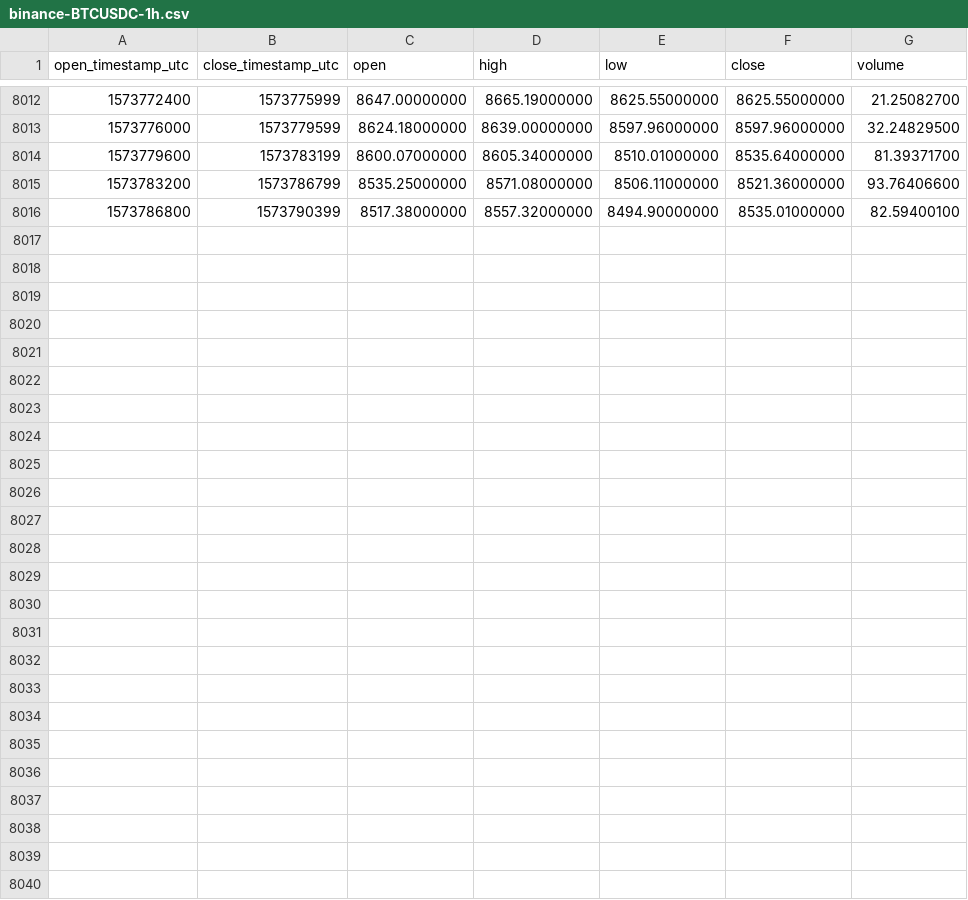
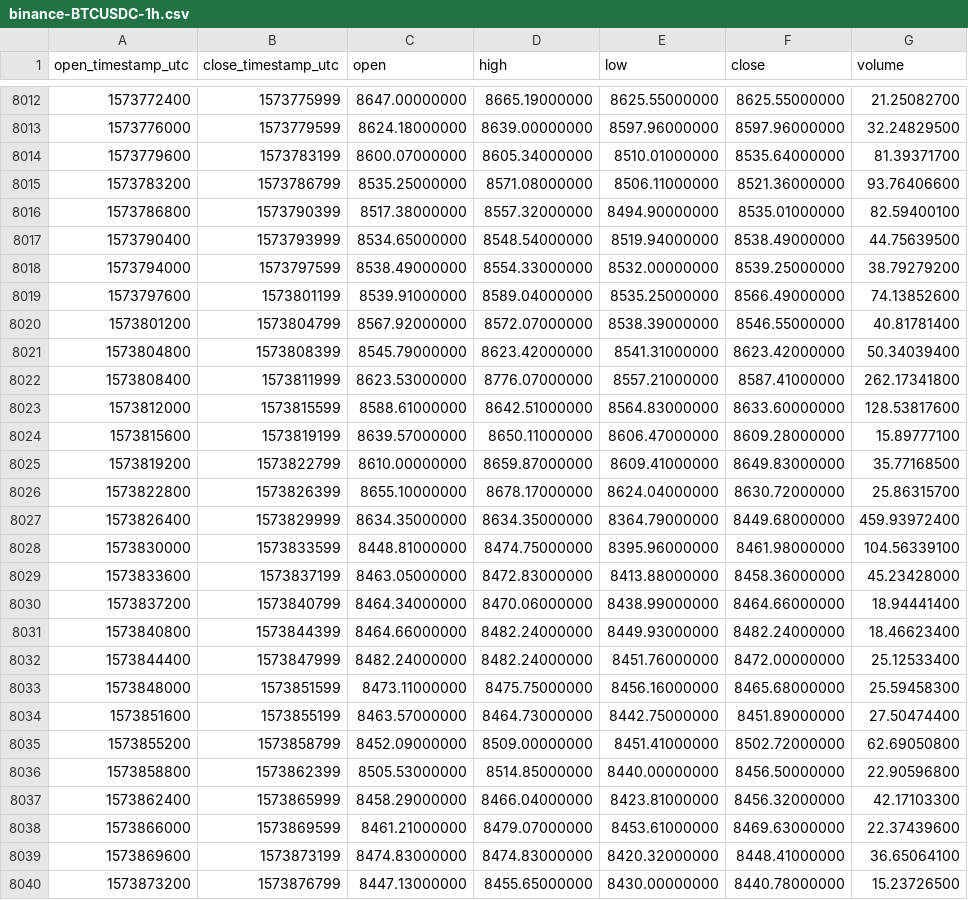
Before and after one commit to cryptobigbro/binance-BTCUSDC, a CSV file: binance-BTCUSDC-1h.csv, drawn as a sheet; only a part is shown, gaps mark what is left out; the diff names each change by its address in the sheet, - before the commit and + after, or states it on an @@ line.

Commit message:
Update OHLCV data.

```diff
--- a/binance-BTCUSDC-1h.csv
+++ b/binance-BTCUSDC-1h.csv
+row 8017: 1573790400 | 1573793999 | 8534.65000000 | 8548.54000000 | 8519.94000000 | 8538.49000000 | 44.75639500
+row 8018: 1573794000 | 1573797599 | 8538.49000000 | 8554.33000000 | 8532.00000000 | 8539.25000000 | 38.79279200
+row 8019: 1573797600 | 1573801199 | 8539.91000000 | 8589.04000000 | 8535.25000000 | 8566.49000000 | 74.13852600
+row 8020: 1573801200 | 1573804799 | 8567.92000000 | 8572.07000000 | 8538.39000000 | 8546.55000000 | 40.81781400
+row 8021: 1573804800 | 1573808399 | 8545.79000000 | 8623.42000000 | 8541.31000000 | 8623.42000000 | 50.34039400
+row 8022: 1573808400 | 1573811999 | 8623.53000000 | 8776.07000000 | 8557.21000000 | 8587.41000000 | 262.17341800
+row 8023: 1573812000 | 1573815599 | 8588.61000000 | 8642.51000000 | 8564.83000000 | 8633.60000000 | 128.53817600
+row 8024: 1573815600 | 1573819199 | 8639.57000000 | 8650.11000000 | 8606.47000000 | 8609.28000000 | 15.89777100
+row 8025: 1573819200 | 1573822799 | 8610.00000000 | 8659.87000000 | 8609.41000000 | 8649.83000000 | 35.77168500
+row 8026: 1573822800 | 1573826399 | 8655.10000000 | 8678.17000000 | 8624.04000000 | 8630.72000000 | 25.86315700
+row 8027: 1573826400 | 1573829999 | 8634.35000000 | 8634.35000000 | 8364.79000000 | 8449.68000000 | 459.93972400
+row 8028: 1573830000 | 1573833599 | 8448.81000000 | 8474.75000000 | 8395.96000000 | 8461.98000000 | 104.56339100
+row 8029: 1573833600 | 1573837199 | 8463.05000000 | 8472.83000000 | 8413.88000000 | 8458.36000000 | 45.23428000
+row 8030: 1573837200 | 1573840799 | 8464.34000000 | 8470.06000000 | 8438.99000000 | 8464.66000000 | 18.94441400
+row 8031: 1573840800 | 1573844399 | 8464.66000000 | 8482.24000000 | 8449.93000000 | 8482.24000000 | 18.46623400
+row 8032: 1573844400 | 1573847999 | 8482.24000000 | 8482.24000000 | 8451.76000000 | 8472.00000000 | 25.12533400
+row 8033: 1573848000 | 1573851599 | 8473.11000000 | 8475.75000000 | 8456.16000000 | 8465.68000000 | 25.59458300
+row 8034: 1573851600 | 1573855199 | 8463.57000000 | 8464.73000000 | 8442.75000000 | 8451.89000000 | 27.50474400
+row 8035: 1573855200 | 1573858799 | 8452.09000000 | 8509.00000000 | 8451.41000000 | 8502.72000000 | 62.69050800
+row 8036: 1573858800 | 1573862399 | 8505.53000000 | 8514.85000000 | 8440.00000000 | 8456.50000000 | 22.90596800
+row 8037: 1573862400 | 1573865999 | 8458.29000000 | 8466.04000000 | 8423.81000000 | 8456.32000000 | 42.17103300
+row 8038: 1573866000 | 1573869599 | 8461.21000000 | 8479.07000000 | 8453.61000000 | 8469.63000000 | 22.37439600
+row 8039: 1573869600 | 1573873199 | 8474.83000000 | 8474.83000000 | 8420.32000000 | 8448.41000000 | 36.65064100
+row 8040: 1573873200 | 1573876799 | 8447.13000000 | 8455.65000000 | 8430.00000000 | 8440.78000000 | 15.23726500
```
Also changed, not shown: binance-BTCUSDC-1d.csv.
